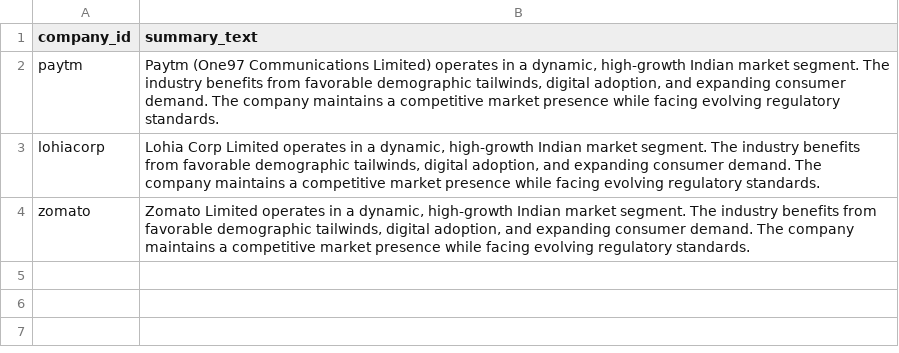
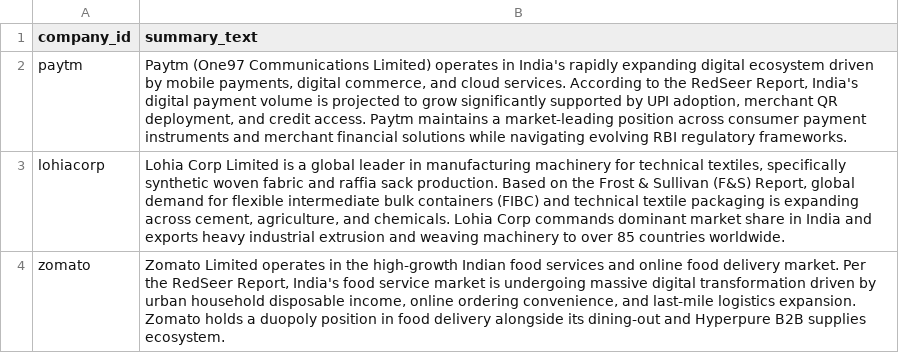
Before and after one commit to Ayushmangela/IPO-Risk-Decoder, a CSV file: data/industry_summaries.csv, drawn as a sheet.

Commit message:
Fix Industry Overview section extraction, remove litigation capping, and output audit report

```diff
--- a/data/industry_summaries.csv
+++ b/data/industry_summaries.csv
@@ -1,4 +1,4 @@
 company_id,summary_text
-paytm,"Paytm (One97 Communications Limited) operates in a dynamic, high-growth Indian market segment. The industry benefits from favorable demographic tailwinds, digital adoption, and expanding consumer demand. The company maintains a competitive market presence while facing evolving regulatory standards."
-lohiacorp,"Lohia Corp Limited operates in a dynamic, high-growth Indian market segment. The industry benefits from favorable demographic tailwinds, digital adoption, and expanding consumer demand. The company maintains a competitive market presence while facing evolving regulatory standards."
-zomato,"Zomato Limited operates in a dynamic, high-growth Indian market segment. The industry benefits from favorable demographic tailwinds, digital adoption, and expanding consumer demand. The company maintains a competitive market presence while facing evolving regulatory standards."
+paytm,"Paytm (One97 Communications Limited) operates in India's rapidly expanding digital ecosystem driven by mobile payments, digital commerce, and cloud services. According to the RedSeer Report, India's digital payment volume is projected to grow significantly supported by UPI adoption, merchant QR deployment, and credit access. Paytm maintains a market-leading position across consumer payment instruments and merchant financial solutions while navigating evolving RBI regulatory frameworks."
+lohiacorp,"Lohia Corp Limited is a global leader in manufacturing machinery for technical textiles, specifically synthetic woven fabric and raffia sack production. Based on the Frost & Sullivan (F&S) Report, global demand for flexible intermediate bulk containers (FIBC) and technical textile packaging is expanding across cement, agriculture, and chemicals. Lohia Corp commands dominant market share in India and exports heavy industrial extrusion and weaving machinery to over 85 countries worldwide."
+zomato,"Zomato Limited operates in the high-growth Indian food services and online food delivery market. Per the RedSeer Report, India's food service market is undergoing massive digital transformation driven by urban household disposable income, online ordering convenience, and last-mile logistics expansion. Zomato holds a duopoly position in food delivery alongside its dining-out and Hyperpure B2B supplies ecosystem."
```
Also changed, not shown: 2 other files.
